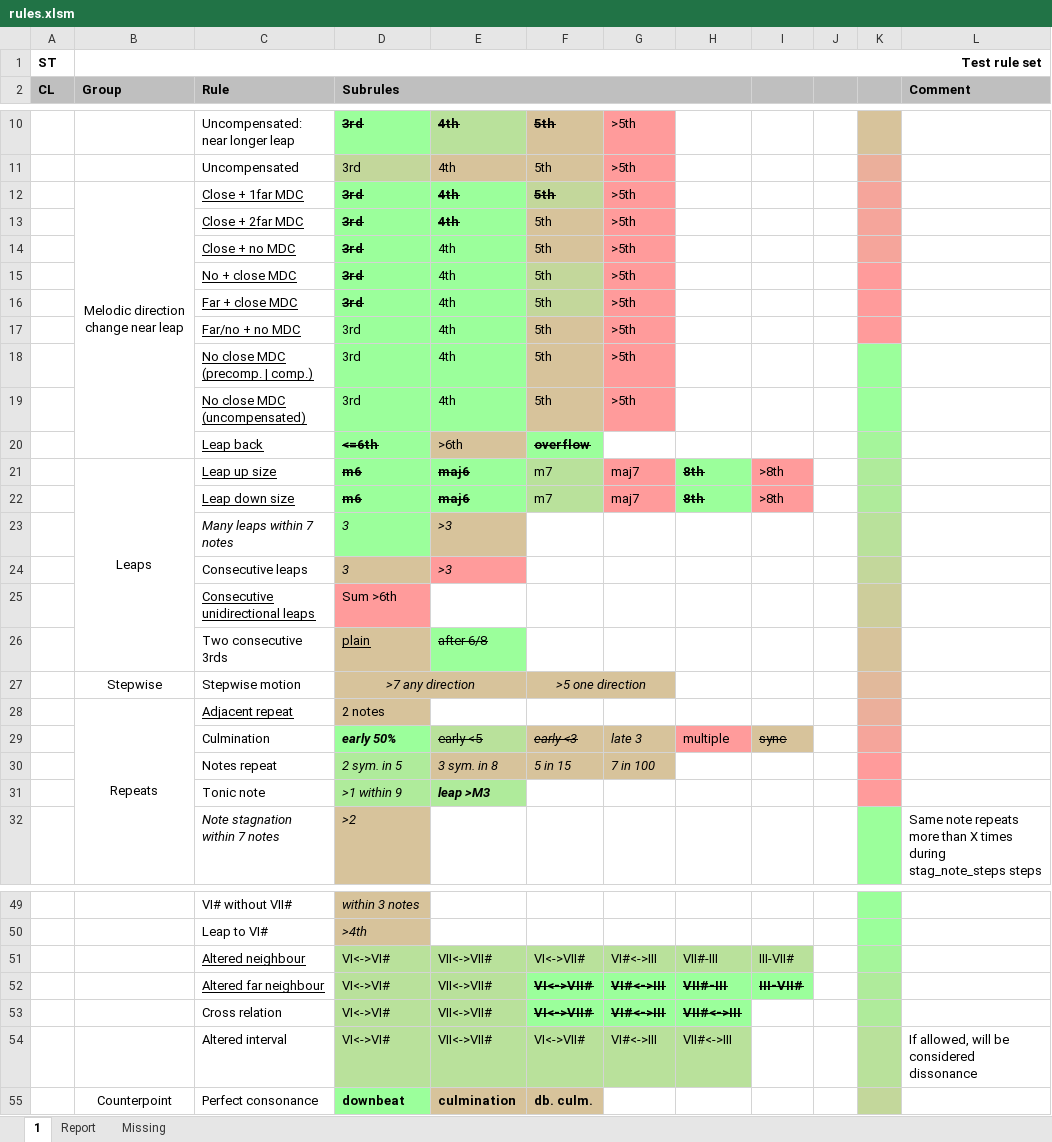
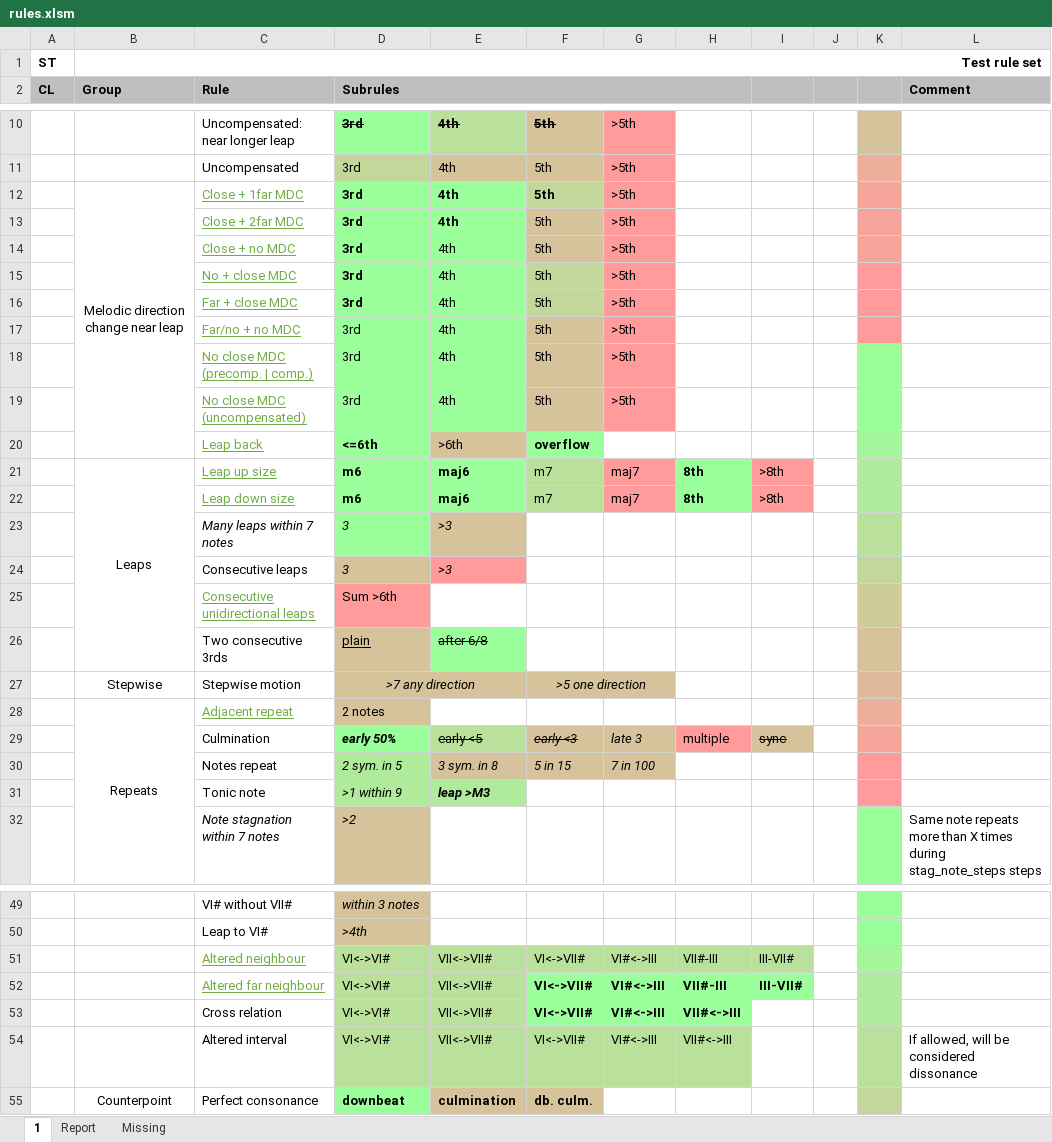
Before and after one commit to rualark/MGen, an Excel workbook: MGen/configs/GenCF1/include/rules.xlsm, sheet 1, drawn as a sheet; only a part is shown, gaps mark what is left out; values as stored, in another font and other column widths than the file's, no borders; charts and pictures not drawn; the diff covers the shown part only; the diff names each change by its address in the sheet, - before the commit and + after, or states it on an @@ line.

Commit message:
CF1/CP1: Show rule id and severity in square brackets

```diff
--- a/MGen/configs/GenCF1/include/rules.xlsm (sheet 1)
+++ b/MGen/configs/GenCF1/include/rules.xlsm (sheet 1)
-C12:C22 text colour: black
+C12:C22 text colour: #70AD47
-D12:F12 strikethrough: on
+D12:F12 strikethrough: off
-D13:E13 strikethrough: on
+D13:E13 strikethrough: off
-D14:D16 strikethrough: on
+D14:D16 strikethrough: off
-D20 strikethrough: on
+D20 strikethrough: off
-F20 strikethrough: on
+F20 strikethrough: off
-D21:E22 strikethrough: on
+D21:E22 strikethrough: off
-H21:H22 strikethrough: on
+H21:H22 strikethrough: off
-C25 text colour: black
+C25 text colour: #70AD47
-C28 text colour: black
+C28 text colour: #70AD47
-C51:C52 text colour: black
+C51:C52 text colour: #70AD47
-F52:I52 strikethrough: on
+F52:I52 strikethrough: off
-F53:H53 strikethrough: on
+F53:H53 strikethrough: off
```
Also changed, not shown: cell formats elsewhere in this sheet, 4 other files.
